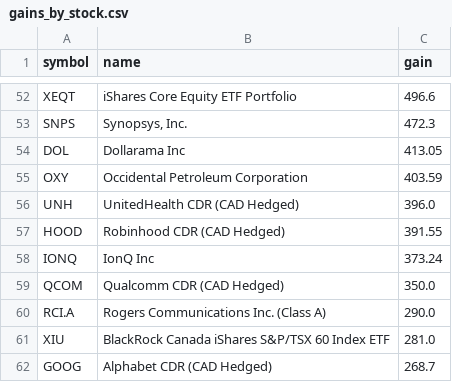
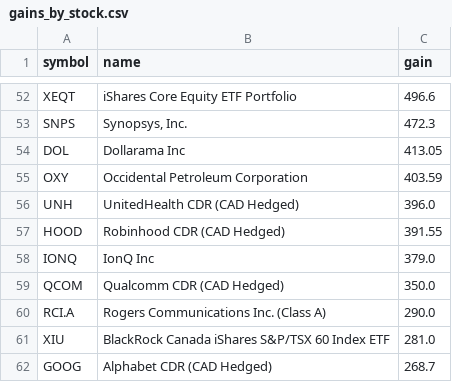
Before and after one commit to abbey1501120/wealthsimple-dashboard, a CSV file: gains_by_stock.csv, drawn as a sheet; only a part is shown, gaps mark what is left out.

```diff
--- a/gains_by_stock.csv
+++ b/gains_by_stock.csv
@@ -57,3 +57,3 @@ UNH,UnitedHealth CDR (CAD Hedged),396.0
 HOOD,Robinhood CDR (CAD Hedged),391.55
-IONQ,IonQ Inc,373.24
+IONQ,IonQ Inc,379.0
 QCOM,Qualcomm CDR (CAD Hedged),350.0
```
